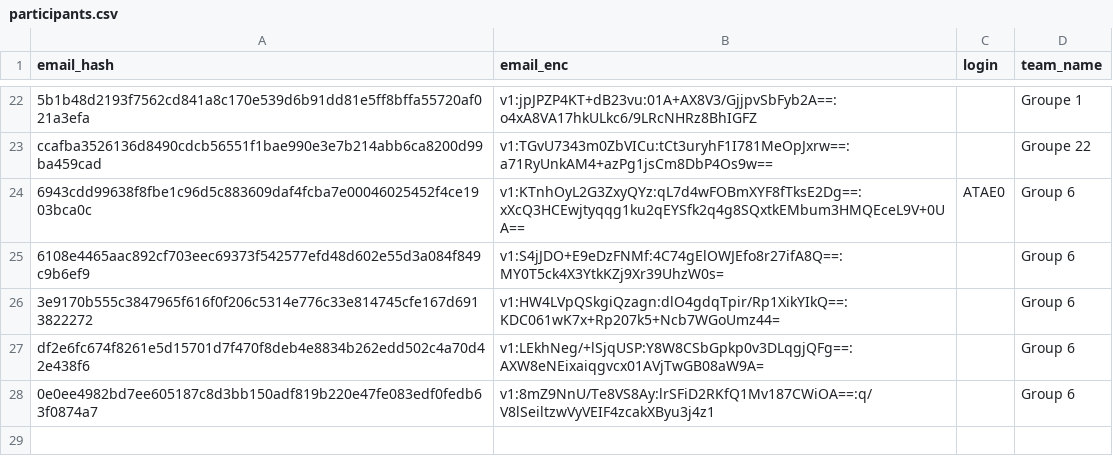
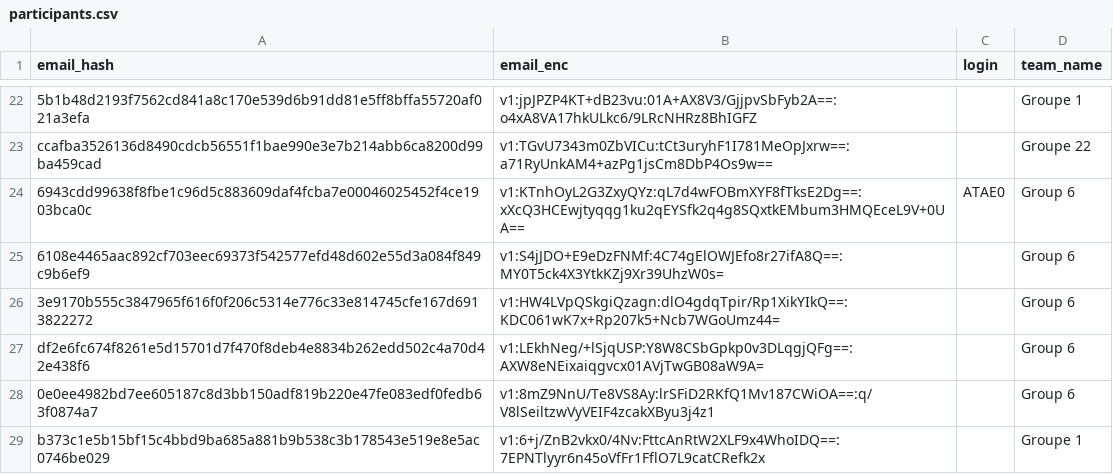
Before and after one commit to nneilime/Hackaton-IA4Impact, a CSV file: participants.csv, drawn as a sheet; only a part is shown, gaps mark what is left out; the diff names each change by its address in the sheet, - before the commit and + after, or states it on an @@ line.

Commit message:
teams: somboAtse ajoute 1 membre(s) à groupe-1

```diff
--- a/participants.csv
+++ b/participants.csv
+row 29: b373c1e5b15bf15c4bbd9ba685a881b9b538c3b178543e519e8e5ac0746be029 | v1:6+j/ZnB2vkx0/4Nv:FttcAnRtW2XLF9x4WhoIDQ==:7EPNTlyyr6n45oVfFr1FflO7L9catCRefk2x |  | Groupe 1
```
Also changed, not shown: 1 other file.
